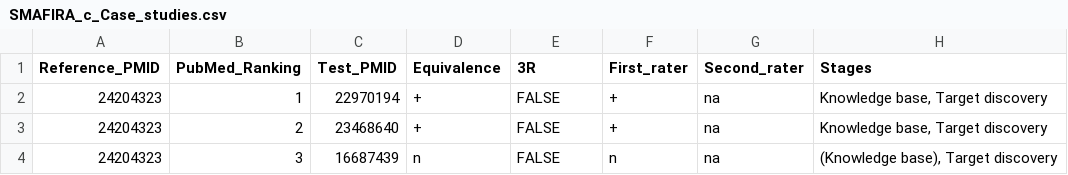
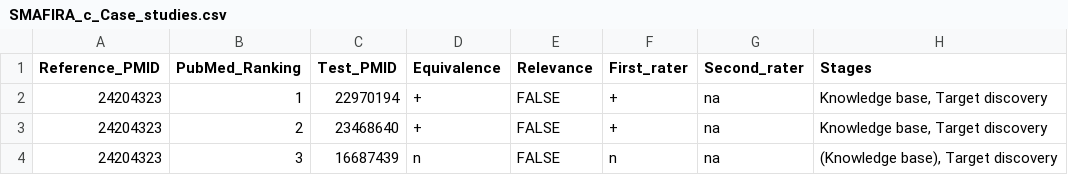
Before and after one commit to SMAFIRA/c_corpus, a CSV file: SMAFIRA_c_Case_studies.csv, drawn as a sheet; only a part is shown.

Commit message:
Update SMAFIRA_c_Case_studies.csv

```diff
--- a/SMAFIRA_c_Case_studies.csv
+++ b/SMAFIRA_c_Case_studies.csv
@@ -1,2 +1,2 @@
-Reference_PMID;PubMed_Ranking;Test_PMID;Equivalence;3R;First_rater;Second_rater;Stages
+Reference_PMID;PubMed_Ranking;Test_PMID;Equivalence;Relevance;First_rater;Second_rater;Stages
 24204323;1;22970194;+;FALSE;+;na;Knowledge base, Target discovery
```
